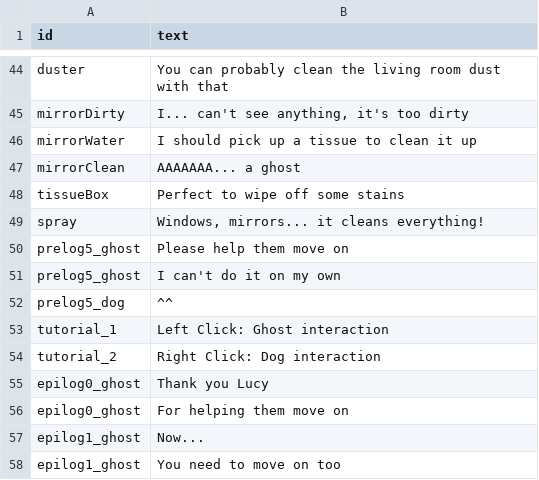
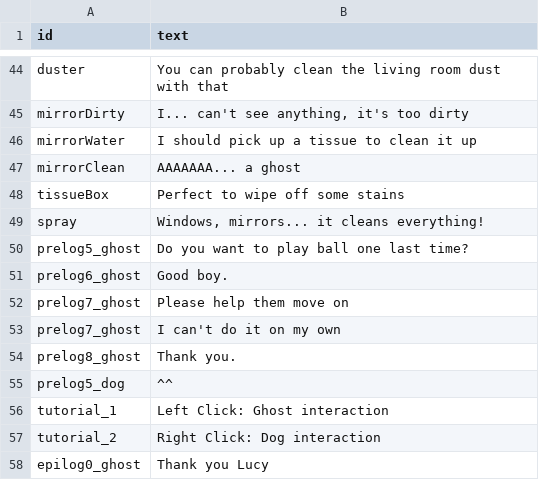
Before and after one commit to shshwdr/KeepMovingForward, a CSV file: Assets/Resources/csv/dialogue.csv, drawn as a sheet; only a part is shown, gaps mark what is left out; the shorter side is filled out with more unchanged rows.

```diff
--- a/Assets/Resources/csv/dialogue.csv
+++ b/Assets/Resources/csv/dialogue.csv
@@ -50,4 +50,7 @@ tissueBox,Perfect to wipe off some stains
 spray,"Windows, mirrors... it cleans everything!"
-prelog5_ghost,Please help them move on
-prelog5_ghost,I can't do it on my own
+prelog5_ghost,Do you want to play ball one last time?
+prelog6_ghost,Good boy.
+prelog7_ghost,Please help them move on
+prelog7_ghost,I can't do it on my own
+prelog8_ghost,Thank you.
 prelog5_dog,^^
```
Also changed, not shown: 6 other files.
